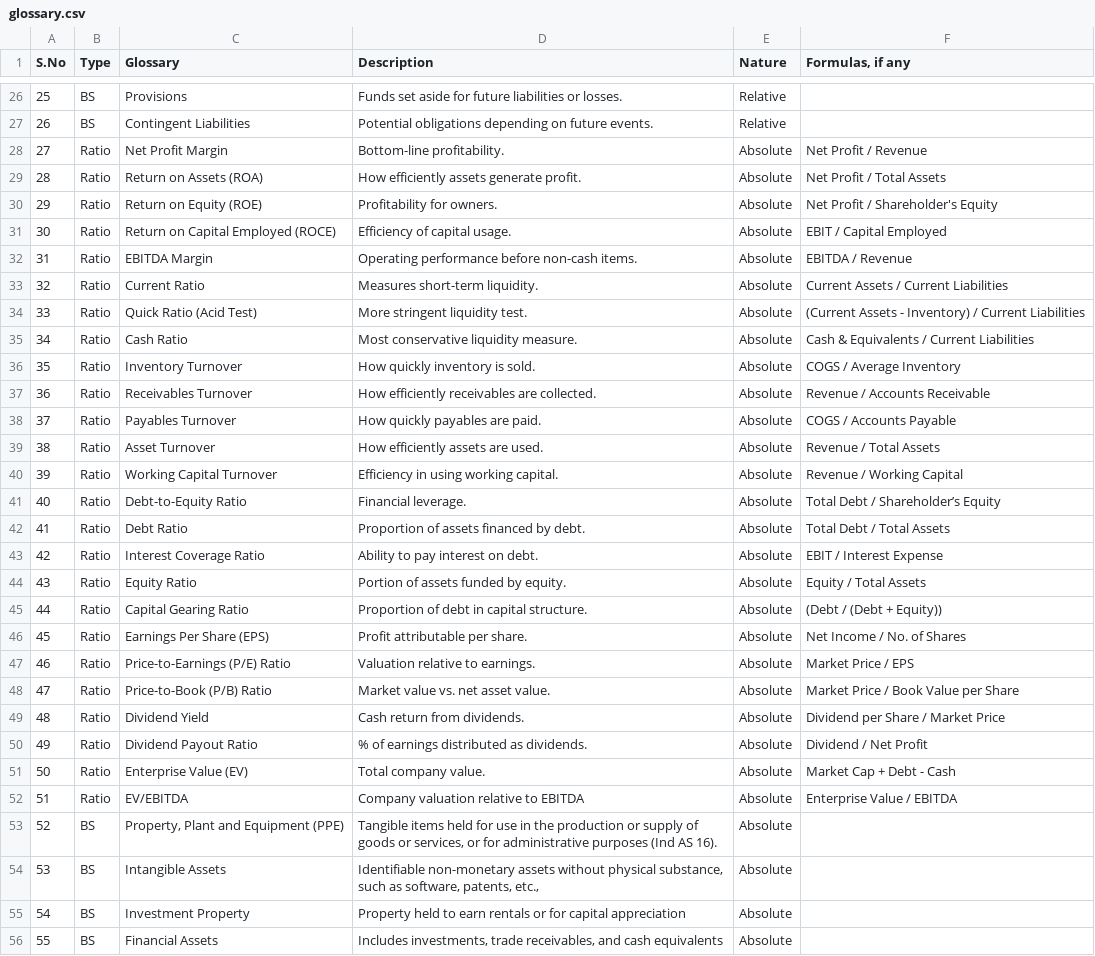
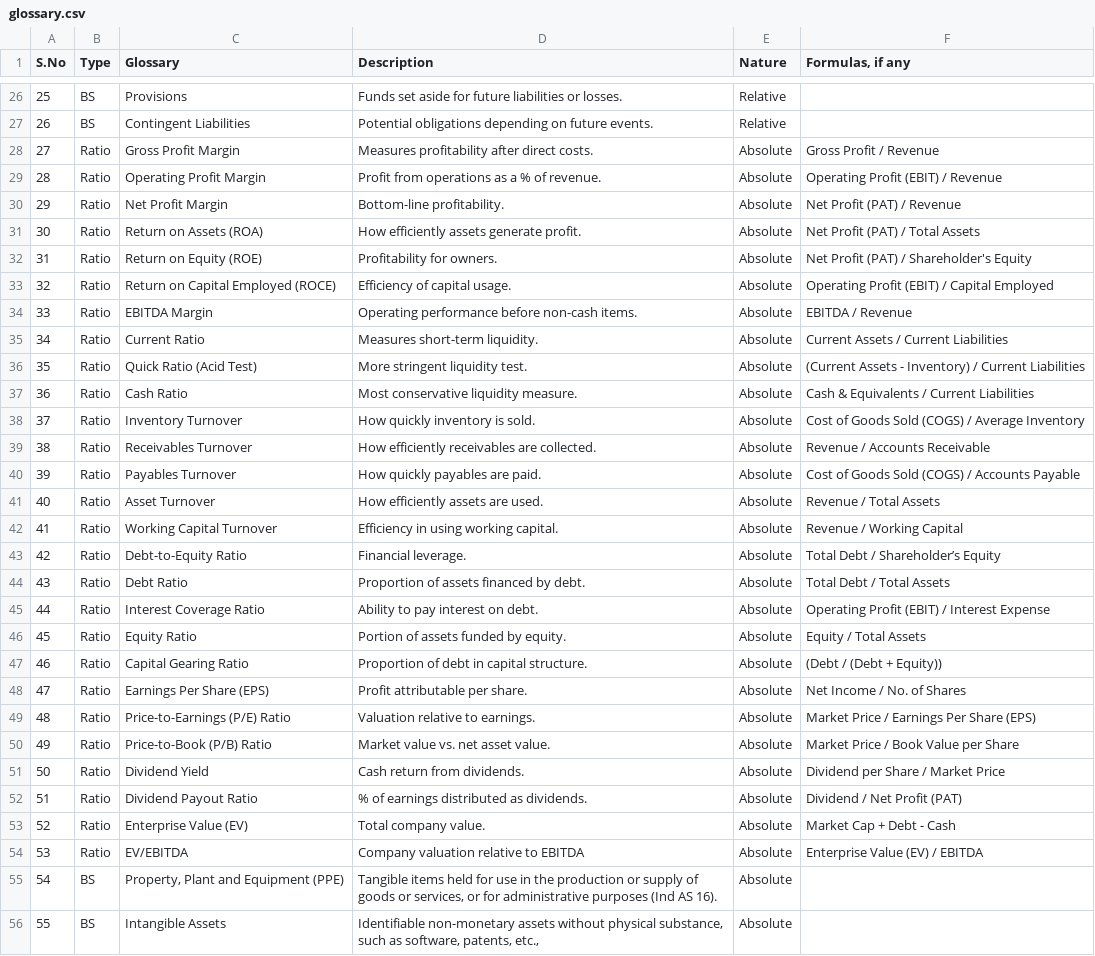
Before and after one commit to 123ofai/finance-to-sql, a CSV file: deployment/stage012/data/glossary.csv, drawn as a sheet; only a part is shown, gaps mark what is left out; the shorter side is filled out with more unchanged rows; addresses are those after the commit; the diff covers the shown part only; the diff names each change by its address in the sheet, - before the commit and + after, or states it on an @@ line.

```diff
--- a/deployment/stage012/data/glossary.csv
+++ b/deployment/stage012/data/glossary.csv
+row 28: 27 | Ratio | Gross Profit Margin | Measures profitability after direct costs. | Absolute | Gross Profit / Revenue
+row 29: 28 | Ratio | Operating Profit Margin | Profit from operations as a % of revenue. | Absolute | Operating Profit (EBIT) / Revenue
@@ column A (S.No) renumbered from row 30 down @@
-F30 (Formulas, if any): Net Profit / Revenue
+F30 (Formulas, if any): Net Profit (PAT) / Revenue
-F31 (Formulas, if any): Net Profit / Total Assets
+F31 (Formulas, if any): Net Profit (PAT) / Total Assets
-F32 (Formulas, if any): Net Profit / Shareholder's Equity
+F32 (Formulas, if any): Net Profit (PAT) / Shareholder's Equity
-F33 (Formulas, if any): EBIT / Capital Employed
+F33 (Formulas, if any): Operating Profit (EBIT) / Capital Employed
-F38 (Formulas, if any): COGS / Average Inventory
+F38 (Formulas, if any): Cost of Goods Sold (COGS) / Average Inventory
-F40 (Formulas, if any): COGS / Accounts Payable
+F40 (Formulas, if any): Cost of Goods Sold (COGS) / Accounts Payable
-F45 (Formulas, if any): EBIT / Interest Expense
+F45 (Formulas, if any): Operating Profit (EBIT) / Interest Expense
-F49 (Formulas, if any): Market Price / EPS
+F49 (Formulas, if any): Market Price / Earnings Per Share (EPS)
-F52 (Formulas, if any): Dividend / Net Profit
+F52 (Formulas, if any): Dividend / Net Profit (PAT)
-F54 (Formulas, if any): Enterprise Value / EBITDA
+F54 (Formulas, if any): Enterprise Value (EV) / EBITDA
```
Also changed, not shown: 6 edited cells elsewhere in this file, 2 other files.
